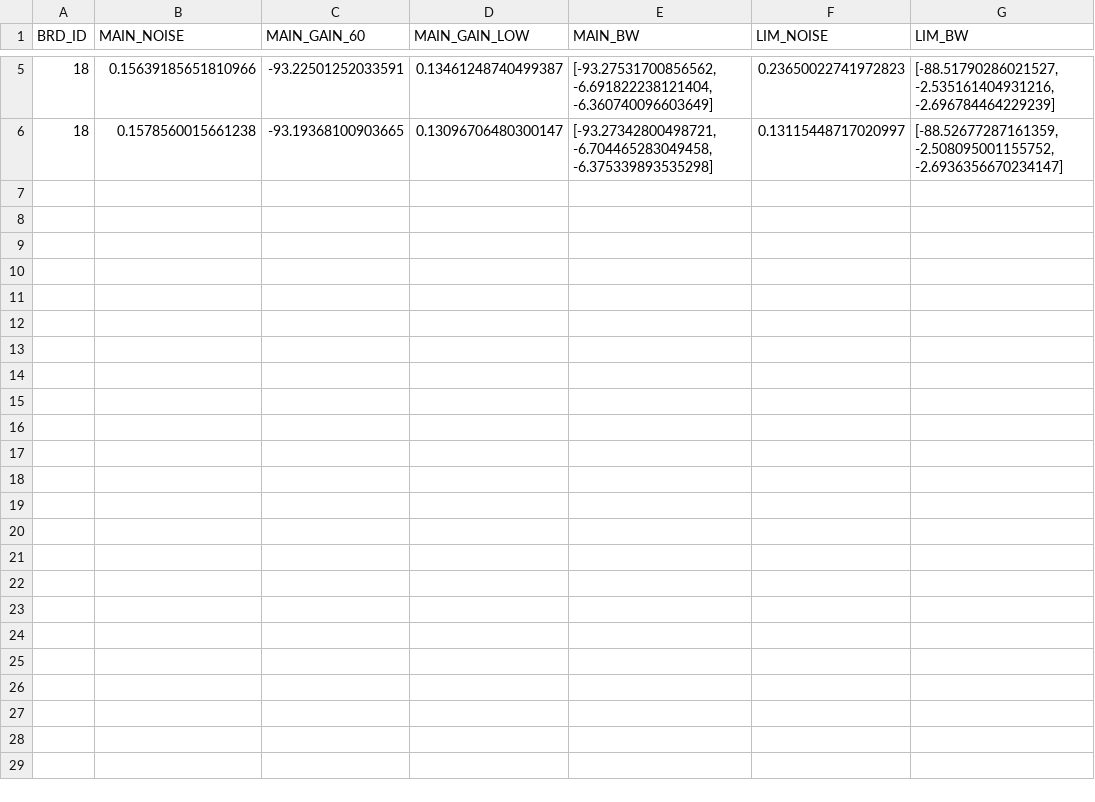
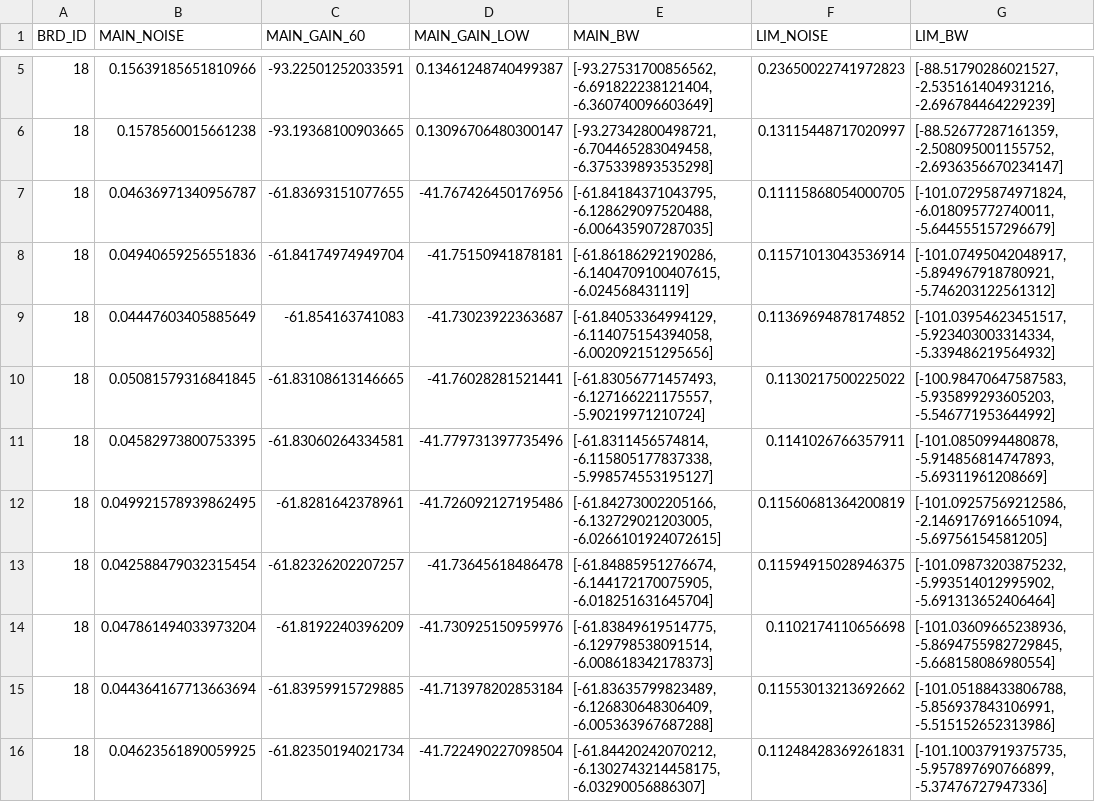
Before and after one commit to karu2003/tesrter_RedPitaya, a CSV file: dataset/preamp_tiny.csv, drawn as a sheet; only a part is shown, gaps mark what is left out; the diff covers the shown part only; the diff names each change by its address in the sheet, - before the commit and + after, or states it on an @@ line.

```diff
--- a/dataset/preamp_tiny.csv
+++ b/dataset/preamp_tiny.csv
+row 7: 18 | 0.04636971340956787 | -61.83693151077655 | -41.767426450176956 | [-61.84184371043795, -6.128629097520488, -6.006435907287035] | 0.11115868054000705 | [-101.07295874971824, -6.018095772740011, -5.644555157296679]
+row 8: 18 | 0.04940659256551836 | -61.84174974949704 | -41.75150941878181 | [-61.86186292190286, -6.1404709100407615, -6.024568431119] | 0.11571013043536914 | [-101.07495042048917, -5.894967918780921, -5.746203122561312]
+row 9: 18 | 0.04447603405885649 | -61.854163741083 | -41.73023922363687 | [-61.84053364994129, -6.114075154394058, -6.002092151295656] | 0.11369694878174852 | [-101.03954623451517, -5.923403003314334, -5.339486219564932]
+row 10: 18 | 0.05081579316841845 | -61.83108613146665 | -41.76028281521441 | [-61.83056771457493, -6.127166221175557, -5.90219971210724] | 0.1130217500225022 | [-100.98470647587583, -5.935899293605203, -5.546771953644992]
+row 11: 18 | 0.04582973800753395 | -61.83060264334581 | -41.779731397735496 | [-61.8311456574814, -6.115805177837338, -5.998574553195127] | 0.1141026766357911 | [-101.0850994480878, -5.914856814747893, -5.69311961208669]
+row 12: 18 | 0.049921578939862495 | -61.8281642378961 | -41.726092127195486 | [-61.84273002205166, -6.132729021203005, -6.0266101924072615] | 0.11560681364200819 | [-101.09257569212586, -2.1469176916651094, -5.69756154581205]
+row 13: 18 | 0.042588479032315454 | -61.82326202207257 | -41.73645618486478 | [-61.84885951276674, -6.144172170075905, -6.018251631645704] | 0.11594915028946375 | [-101.09873203875232, -5.993514012995902, -5.691313652406464]
+row 14: 18 | 0.047861494033973204 | -61.8192240396209 | -41.730925150959976 | [-61.83849619514775, -6.129798538091514, -6.008618342178373] | 0.1102174110656698 | [-101.03609665238936, -5.8694755982729845, -5.668158086980554]
+row 15: 18 | 0.044364167713663694 | -61.83959915729885 | -41.713978202853184 | [-61.83635799823489, -6.126830648306409, -6.005363967687288] | 0.11553013213692662 | [-101.05188433806788, -5.856937843106991, -5.515152652313986]
+row 16: 18 | 0.04623561890059925 | -61.82350194021734 | -41.722490227098504 | [-61.84420242070212, -6.1302743214458175, -6.03290056886307] | 0.11248428369261831 | [-101.10037919375735, -5.957897690766899, -5.37476727947336]
```
Also changed, not shown: 9 added rows elsewhere in this file, 2 other files.
